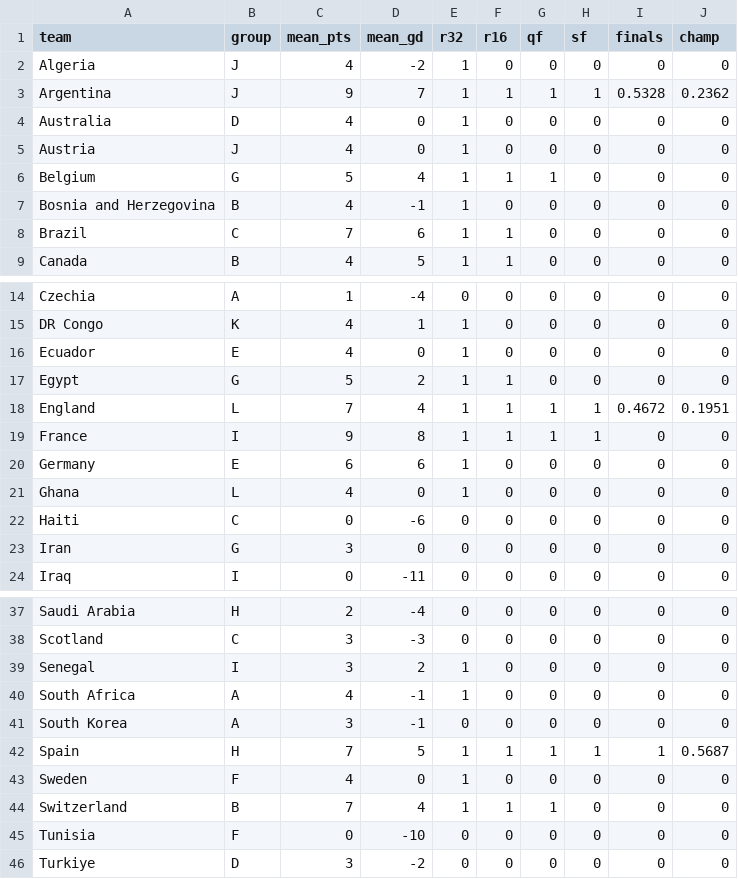
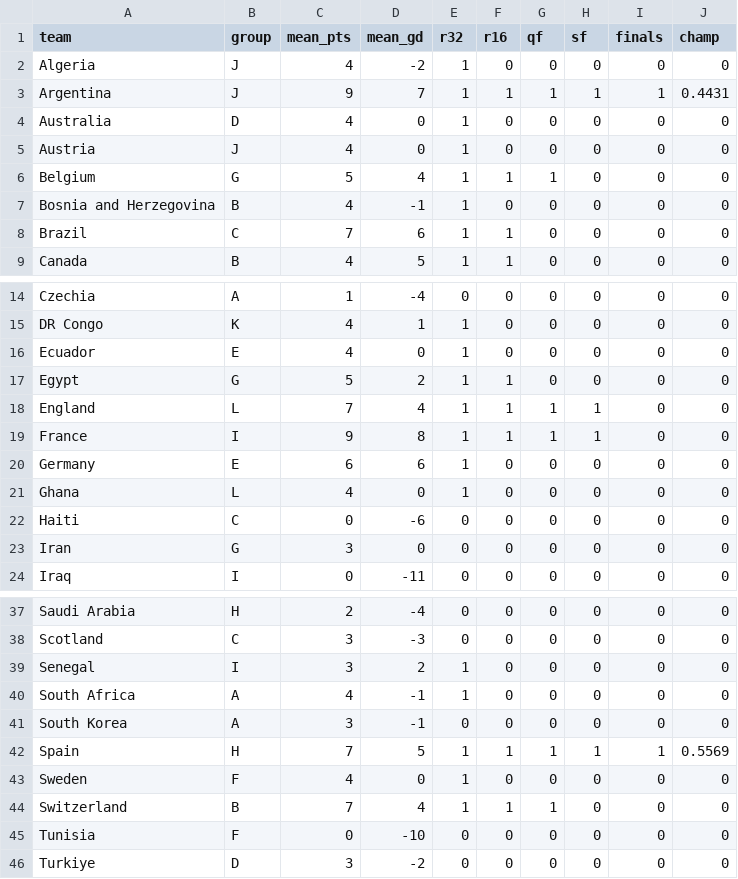
Before and after one commit to lbenz730/world_cup_2026, a CSV file: predictions/sim_results.csv, drawn as a sheet; only a part is shown, gaps mark what is left out.

```diff
--- a/predictions/sim_results.csv
+++ b/predictions/sim_results.csv
@@ -2,3 +2,3 @@ team,group,mean_pts,mean_gd,r32,r16,qf,sf,finals,champ
 Algeria,J,4,-2,1,0,0,0,0,0
-Argentina,J,9,7,1,1,1,1,0.5328,0.2362
+Argentina,J,9,7,1,1,1,1,1,0.4431
 Australia,D,4,0,1,0,0,0,0,0
@@ -17,3 +17,3 @@ Ecuador,E,4,0,1,0,0,0,0,0
 Egypt,G,5,2,1,1,0,0,0,0
-England,L,7,4,1,1,1,1,0.4672,0.1951
+England,L,7,4,1,1,1,1,0,0
 France,I,9,8,1,1,1,1,0,0
@@ -41,3 +41,3 @@ South Africa,A,4,-1,1,0,0,0,0,0
 South Korea,A,3,-1,0,0,0,0,0,0
-Spain,H,7,5,1,1,1,1,1,0.5687
+Spain,H,7,5,1,1,1,1,1,0.5569
 Sweden,F,4,0,1,0,0,0,0,0
```
Also changed, not shown: data/schedule.csv, predictions/game_predictions.csv, 19 other files.
